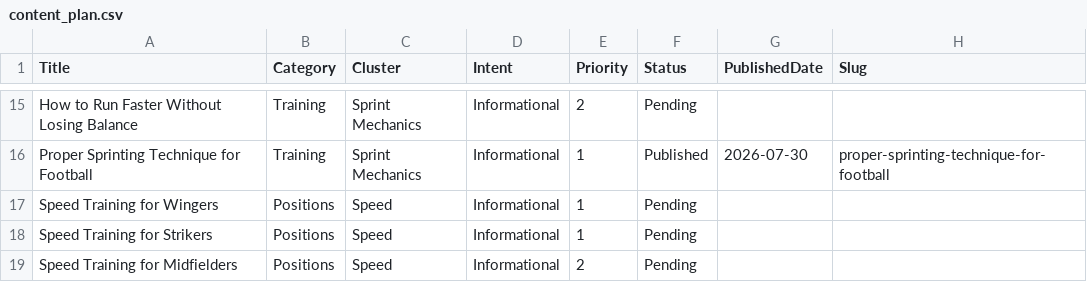
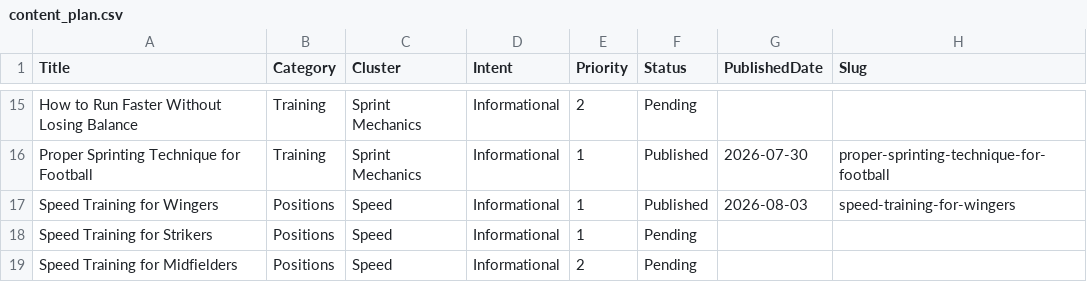
Before and after one commit to Borkorobko/auto-blog, a CSV file: content_plan.csv, drawn as a sheet; only a part is shown, gaps mark what is left out.

```diff
--- a/content_plan.csv
+++ b/content_plan.csv
@@ -16,3 +16,3 @@ How to Run Faster Without Losing Balance,Training,Sprint Mechanics,Informational
 Proper Sprinting Technique for Football,Training,Sprint Mechanics,Informational,1,Published,2026-07-30,proper-sprinting-technique-for-football
-Speed Training for Wingers,Positions,Speed,Informational,1,Pending,,
+Speed Training for Wingers,Positions,Speed,Informational,1,Published,2026-08-03,speed-training-for-wingers
 Speed Training for Strikers,Positions,Speed,Informational,1,Pending,,
```
Also changed, not shown: 25 other files.
